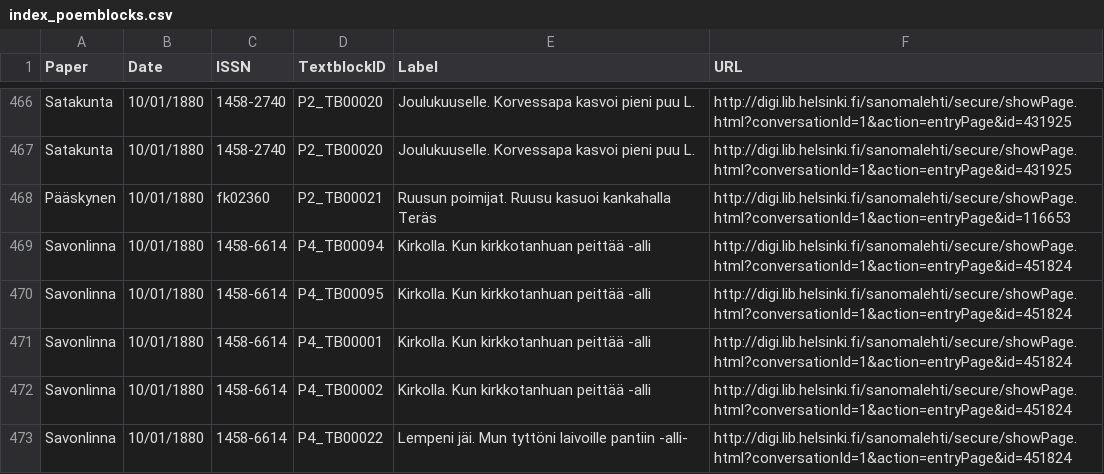
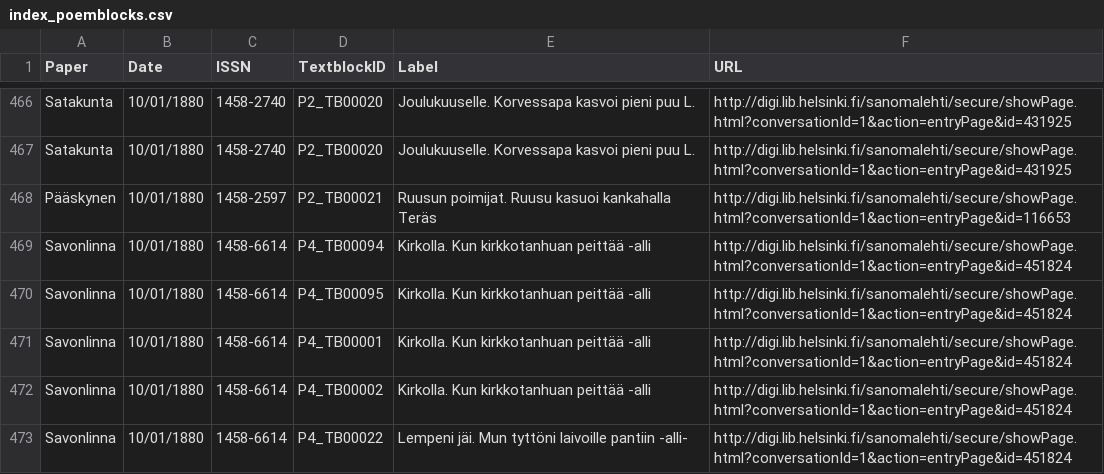
Before and after one commit to dhh17/categories_norms_genres, a CSV file: data/index_poemblocks.csv, drawn as a sheet; only a part is shown, gaps mark what is left out; the diff names each change by its address in the sheet, - before the commit and + after, or states it on an @@ line.

```diff
--- a/data/index_poemblocks.csv
+++ b/data/index_poemblocks.csv
-C468 (ISSN): fk02360
+C468 (ISSN): 1458-2597
```
Also changed, not shown: data/non-index_poemblocks.csv.
